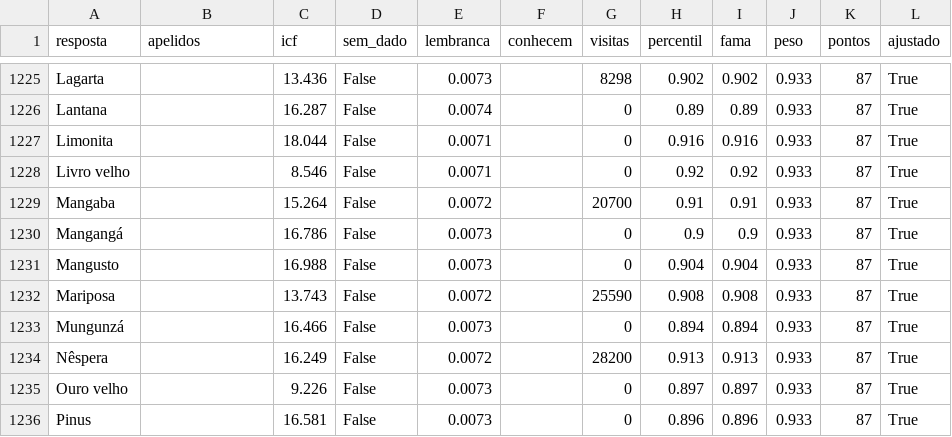
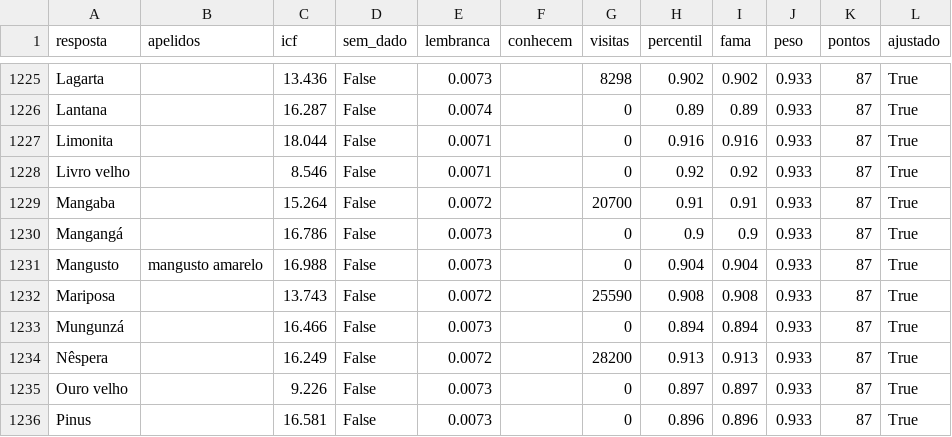
Before and after one commit to pedro1ace/nichoojogo, a CSV file: dados/pesos/revisao/coisas-amarelas.csv, drawn as a sheet; only a part is shown, gaps mark what is left out.

```diff
--- a/dados/pesos/revisao/coisas-amarelas.csv
+++ b/dados/pesos/revisao/coisas-amarelas.csv
@@ -1230,3 +1230,3 @@ Mangaba,,15.264,False,0.0072,,20700,0.91,0.91,0.933,87,True
 Mangangá,,16.786,False,0.0073,,0,0.9,0.9,0.933,87,True
-Mangusto,,16.988,False,0.0073,,0,0.904,0.904,0.933,87,True
+Mangusto,mangusto amarelo,16.988,False,0.0073,,0,0.904,0.904,0.933,87,True
 Mariposa,,13.743,False,0.0072,,25590,0.908,0.908,0.933,87,True
```
Also changed, not shown: dados/pesos/revisao/pedras-preciosas.csv, dados/sinais/revisao/recusadas-2026-10-30.csv, 6 other files.
